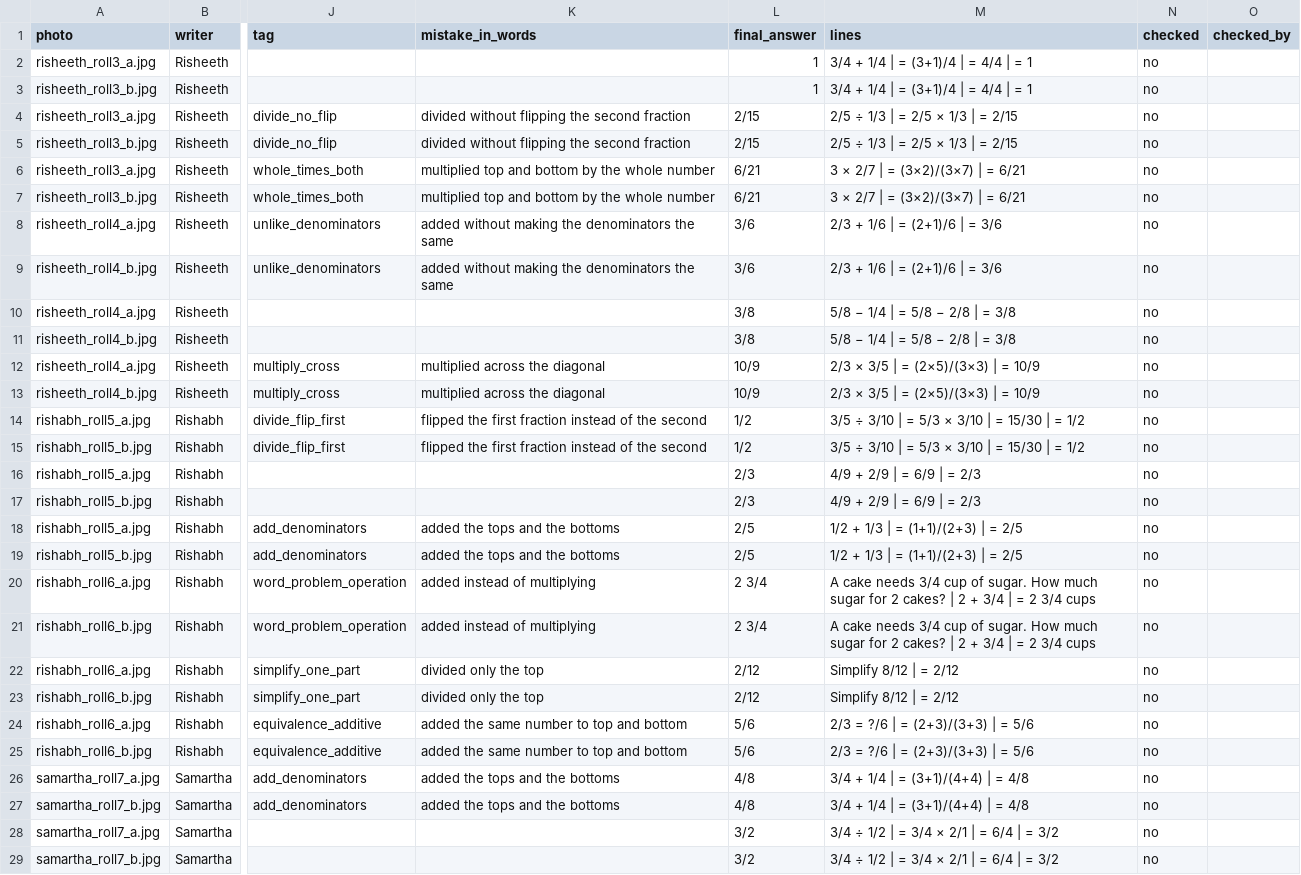
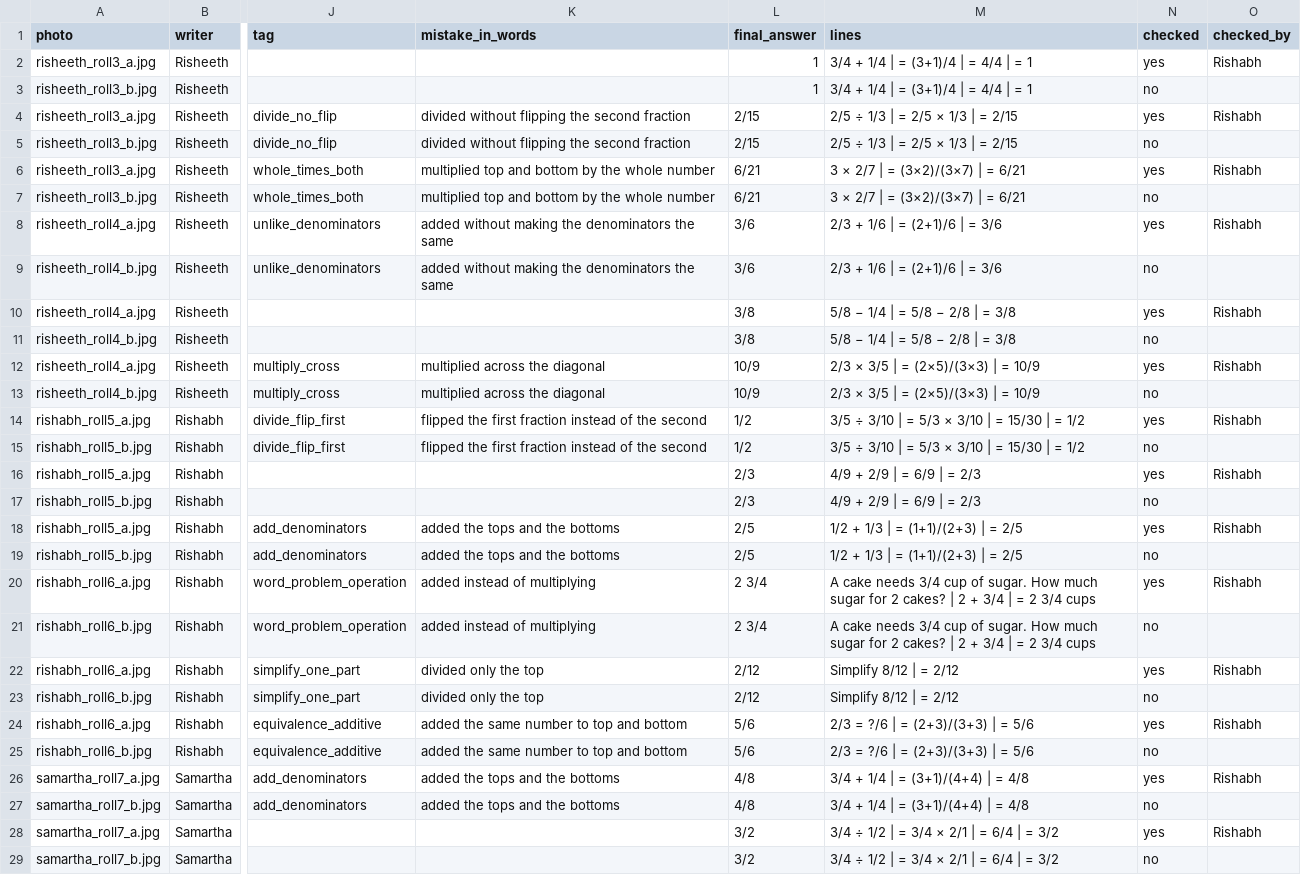
Before and after one commit to Argonyx-26/T28-Team-X, a CSV file: data/evidence/pages_round2.csv, drawn as a sheet; only a part is shown, gaps mark what is left out; the diff covers the shown part only; the diff names each change by its address in the sheet, - before the commit and + after, or states it on an @@ line.

Commit message:
eval: round 2 pages, 18/18 right or wrong, 13/13 wrong steps, 13/13 mistakes, 6/6 roll numbers
Six WhatsApp photos, one per page, by 3 writers: 18 problems (5 right, 13 with a planted mistake) whose working was
written down before the pages were copied by hand. Rishabh checked every page against its photo before the run.
One live vision call per page (median 3.9 s), then exact arithmetic on every problem.

The method says what isn't clean: the '//' answer mark and a story over two lines were fixed after we looked at the
photos (before the first model run), and the planned second, angled photo of each page was never taken, so those
rows are left out rather than counted.

```diff
--- a/data/evidence/pages_round2.csv
+++ b/data/evidence/pages_round2.csv
-N2 (checked): no
+N2 (checked): yes
-O2 (checked_by): (empty)
+O2 (checked_by): Rishabh
-N4 (checked): no
+N4 (checked): yes
-O4 (checked_by): (empty)
+O4 (checked_by): Rishabh
-N6 (checked): no
+N6 (checked): yes
-O6 (checked_by): (empty)
+O6 (checked_by): Rishabh
-N8 (checked): no
+N8 (checked): yes
-O8 (checked_by): (empty)
+O8 (checked_by): Rishabh
-N10 (checked): no
+N10 (checked): yes
-O10 (checked_by): (empty)
+O10 (checked_by): Rishabh
-N12 (checked): no
+N12 (checked): yes
-O12 (checked_by): (empty)
+O12 (checked_by): Rishabh
-N14 (checked): no
+N14 (checked): yes
-O14 (checked_by): (empty)
+O14 (checked_by): Rishabh
-N16 (checked): no
+N16 (checked): yes
-O16 (checked_by): (empty)
+O16 (checked_by): Rishabh
-N18 (checked): no
+N18 (checked): yes
-O18 (checked_by): (empty)
+O18 (checked_by): Rishabh
-N20 (checked): no
+N20 (checked): yes
-O20 (checked_by): (empty)
+O20 (checked_by): Rishabh
-N22 (checked): no
+N22 (checked): yes
-O22 (checked_by): (empty)
+O22 (checked_by): Rishabh
-N24 (checked): no
+N24 (checked): yes
-O24 (checked_by): (empty)
+O24 (checked_by): Rishabh
-N26 (checked): no
+N26 (checked): yes
-O26 (checked_by): (empty)
+O26 (checked_by): Rishabh
-N28 (checked): no
+N28 (checked): yes
-O28 (checked_by): (empty)
+O28 (checked_by): Rishabh
```
Also changed, not shown: 8 edited cells elsewhere in this file, 4 other files.
